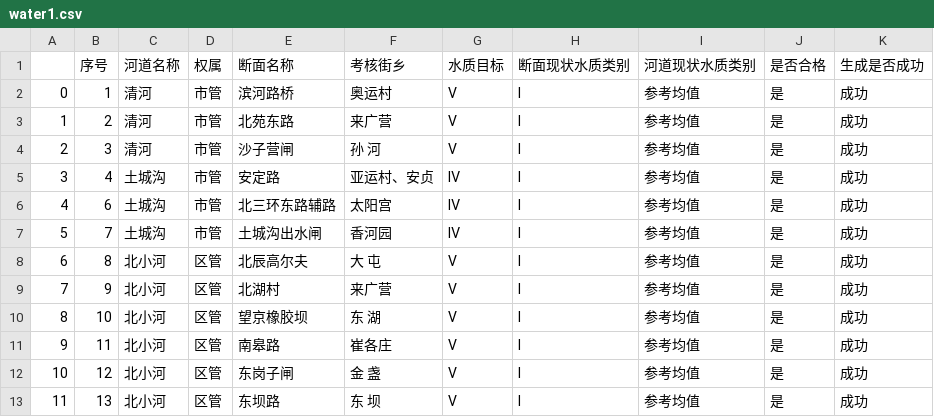
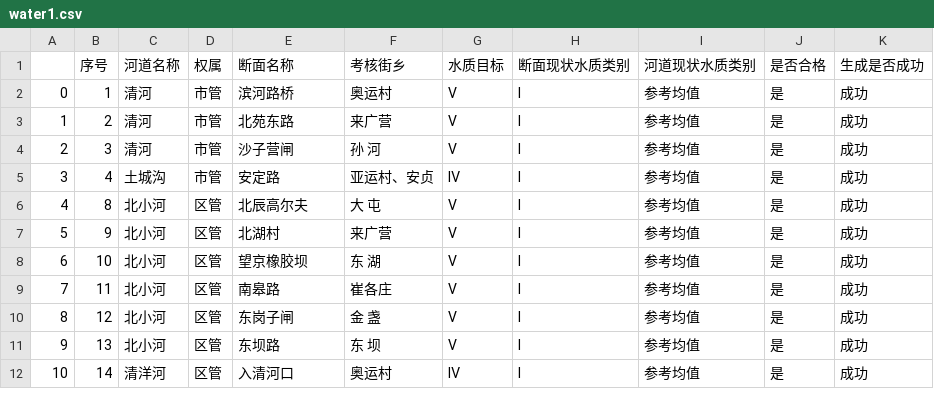
Before and after one commit to yiangdea/python-intimateScript, a CSV file: water1.csv, drawn as a sheet; only a part is shown; the shorter side is filled out with more unchanged rows; removed rows and columns are numbered as before the commit, all else as after; the diff covers the shown part only; the diff names each change by its address in the sheet, - before the commit and + after, or states it on an @@ line.

```diff
--- a/water1.csv
+++ b/water1.csv
-row 6: 4 | 6 | 土城沟 | 市管 | 北三环东路辅路 | 太阳宫 | Ⅳ | Ⅰ | 参考均值 | 是 | 成功
-row 7: 5 | 7 | 土城沟 | 市管 | 土城沟出水闸 | 香河园 | Ⅳ | Ⅰ | 参考均值 | 是 | 成功
@@ column A renumbered between rows 6 and 67 @@
```
Also changed, not shown: 5 added rows, 2 removed rows and 42 edited cells elsewhere in this file, water2.csv, 1 other file.
